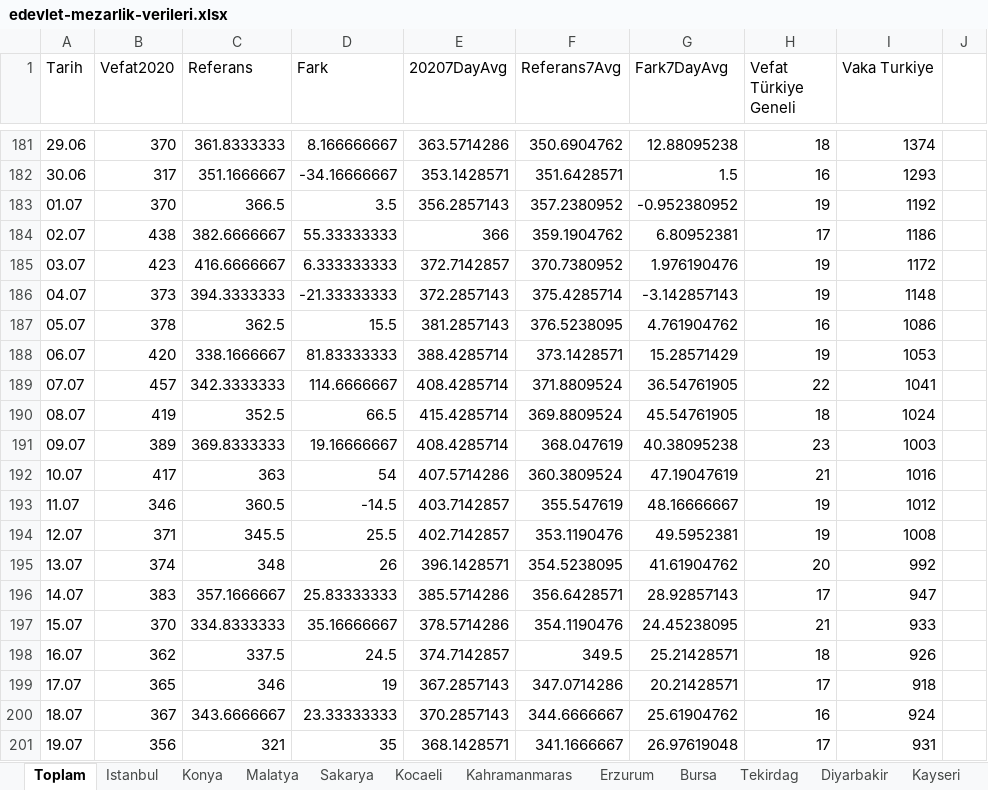
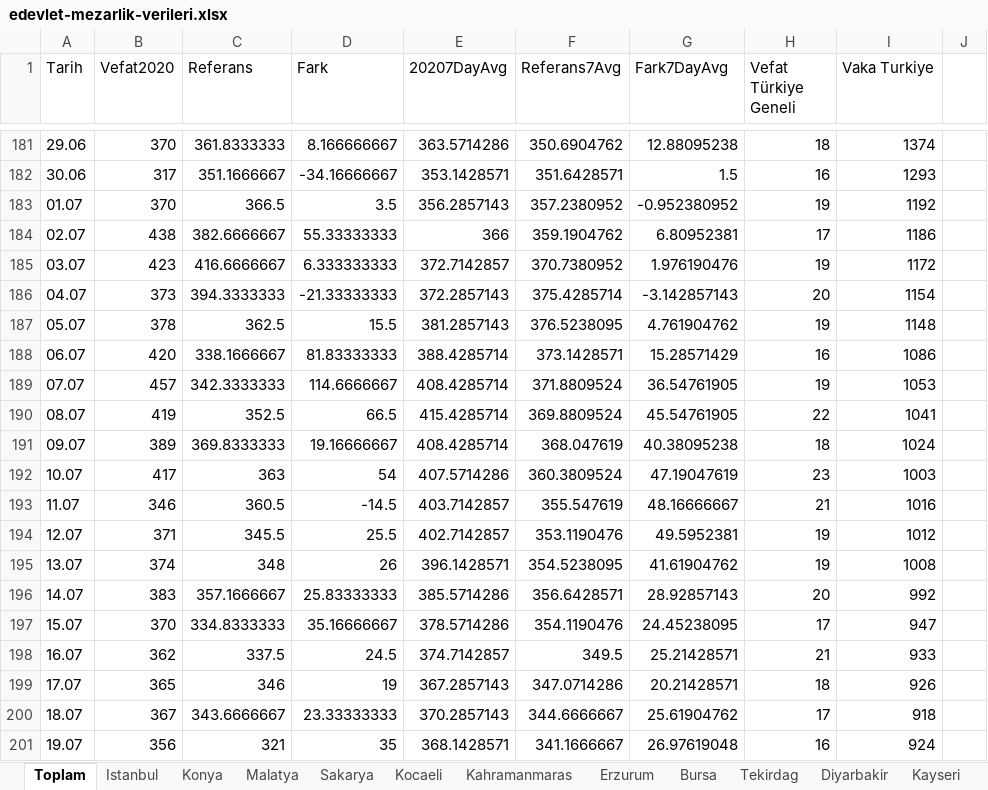
Before and after one commit to kuzdogan/edevlet-mezarlik-verileri, an Excel workbook: edevlet-mezarlik-verileri.xlsx, sheet Toplam, drawn as a sheet; only a part is shown, gaps mark what is left out; values as stored, in another font and other column widths than the file's, no borders; charts and pictures and table styles not drawn; the diff covers the shown part only; the diff names each change by its address in the sheet, - before the commit and + after, or states it on an @@ line.

```diff
--- a/edevlet-mezarlik-verileri.xlsx (sheet Toplam)
+++ b/edevlet-mezarlik-verileri.xlsx (sheet Toplam)
-H186 (Vefat Türkiye Geneli): 19
+H186 (Vefat Türkiye Geneli): 20
-I186 (Vaka Turkiye): 1148
+I186 (Vaka Turkiye): 1154
-H187 (Vefat Türkiye Geneli): 16
+H187 (Vefat Türkiye Geneli): 19
-I187 (Vaka Turkiye): 1086
+I187 (Vaka Turkiye): 1148
-H188 (Vefat Türkiye Geneli): 19
+H188 (Vefat Türkiye Geneli): 16
-I188 (Vaka Turkiye): 1053
+I188 (Vaka Turkiye): 1086
-H189 (Vefat Türkiye Geneli): 22
+H189 (Vefat Türkiye Geneli): 19
-I189 (Vaka Turkiye): 1041
+I189 (Vaka Turkiye): 1053
-H190 (Vefat Türkiye Geneli): 18
+H190 (Vefat Türkiye Geneli): 22
-I190 (Vaka Turkiye): 1024
+I190 (Vaka Turkiye): 1041
-H191 (Vefat Türkiye Geneli): 23
+H191 (Vefat Türkiye Geneli): 18
-I191 (Vaka Turkiye): 1003
+I191 (Vaka Turkiye): 1024
-H192 (Vefat Türkiye Geneli): 21
+H192 (Vefat Türkiye Geneli): 23
-I192 (Vaka Turkiye): 1016
+I192 (Vaka Turkiye): 1003
-H193 (Vefat Türkiye Geneli): 19
+H193 (Vefat Türkiye Geneli): 21
-I193 (Vaka Turkiye): 1012
+I193 (Vaka Turkiye): 1016
-I194 (Vaka Turkiye): 1008
+I194 (Vaka Turkiye): 1012
-H195 (Vefat Türkiye Geneli): 20
+H195 (Vefat Türkiye Geneli): 19
-I195 (Vaka Turkiye): 992
+I195 (Vaka Turkiye): 1008
-H196 (Vefat Türkiye Geneli): 17
+H196 (Vefat Türkiye Geneli): 20
-I196 (Vaka Turkiye): 947
+I196 (Vaka Turkiye): 992
-H197 (Vefat Türkiye Geneli): 21
+H197 (Vefat Türkiye Geneli): 17
-I197 (Vaka Turkiye): 933
+I197 (Vaka Turkiye): 947
-H198 (Vefat Türkiye Geneli): 18
+H198 (Vefat Türkiye Geneli): 21
-I198 (Vaka Turkiye): 926
+I198 (Vaka Turkiye): 933
-H199 (Vefat Türkiye Geneli): 17
+H199 (Vefat Türkiye Geneli): 18
-I199 (Vaka Turkiye): 918
+I199 (Vaka Turkiye): 926
-H200 (Vefat Türkiye Geneli): 16
+H200 (Vefat Türkiye Geneli): 17
-I200 (Vaka Turkiye): 924
+I200 (Vaka Turkiye): 918
-H201 (Vefat Türkiye Geneli): 17
+H201 (Vefat Türkiye Geneli): 16
-I201 (Vaka Turkiye): 931
+I201 (Vaka Turkiye): 924
```
Also changed, not shown: 11 added rows and 159 edited cells elsewhere in this sheet, sheet Erzurum, sheet Tekirdag, sheet Kocaeli, sheet Sakarya, sheet Kahramanmaras, sheet Konya, 5 more sheets, charts or pictures.
